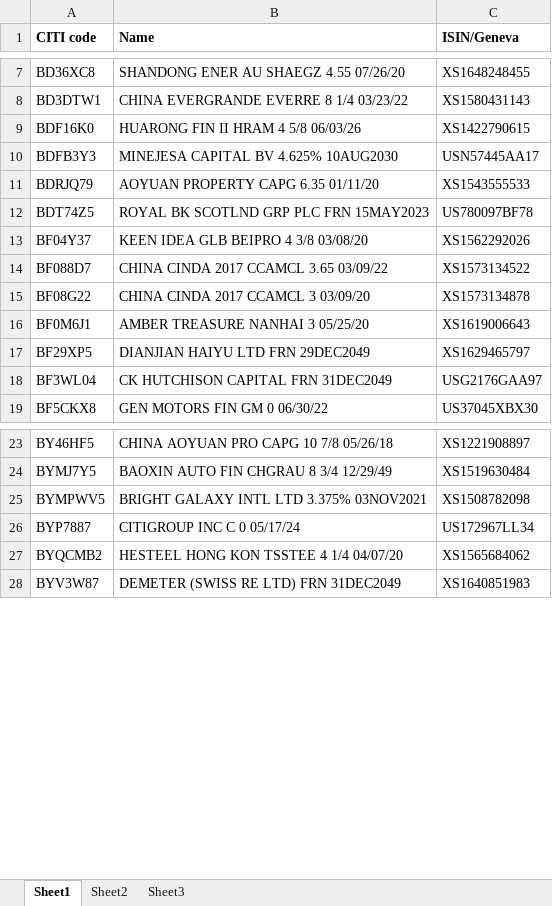
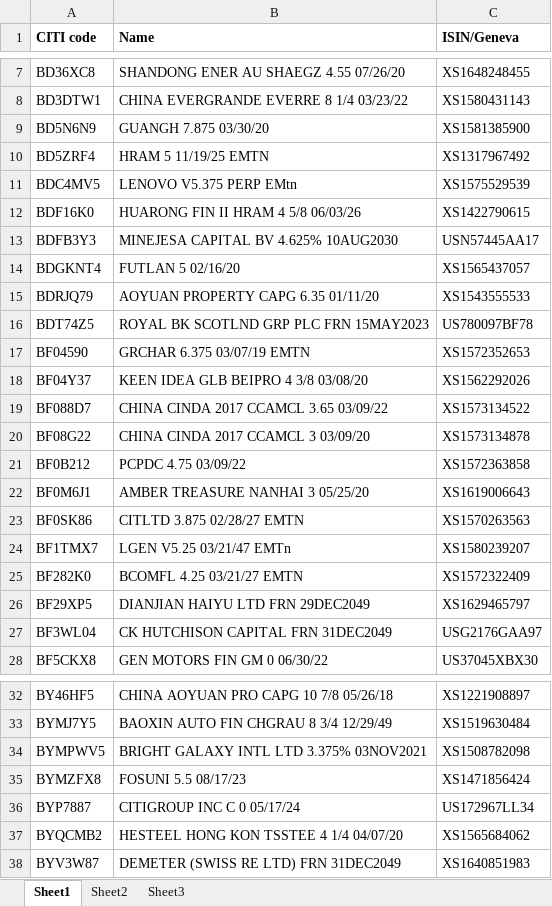
Before and after one commit to ZhangSteven/citi, an Excel workbook: samples/InvestmentCodeLookup.xlsx, sheet Sheet1, drawn as a sheet; only a part is shown, gaps mark what is left out; values as stored, in another font and other column widths than the file's, no borders; the diff names each change by its address in the sheet, - before the commit and + after, or states it on an @@ line.

```diff
--- a/samples/InvestmentCodeLookup.xlsx (sheet Sheet1)
+++ b/samples/InvestmentCodeLookup.xlsx (sheet Sheet1)
+row 9: BD5N6N9 | GUANGH 7.875 03/30/20 | XS1581385900
+row 10: BD5ZRF4 | HRAM 5 11/19/25 EMTN | XS1317967492
+row 11: BDC4MV5 | LENOVO V5.375 PERP EMtn | XS1575529539
+row 14: BDGKNT4 | FUTLAN 5 02/16/20 | XS1565437057
+row 17: BF04590 | GRCHAR 6.375 03/07/19 EMTN | XS1572352653
+row 21: BF0B212 | PCPDC 4.75 03/09/22 | XS1572363858
+row 23: BF0SK86 | CITLTD 3.875 02/28/27 EMTN | XS1570263563
+row 24: BF1TMX7 | LGEN V5.25 03/21/47 EMTn | XS1580239207
+row 25: BF282K0 | BCOMFL 4.25 03/21/27 EMTN | XS1572322409
+row 35: BYMZFX8 | FOSUNI 5.5 08/17/23 | XS1471856424
```
Also changed, not shown: 7 other files.
